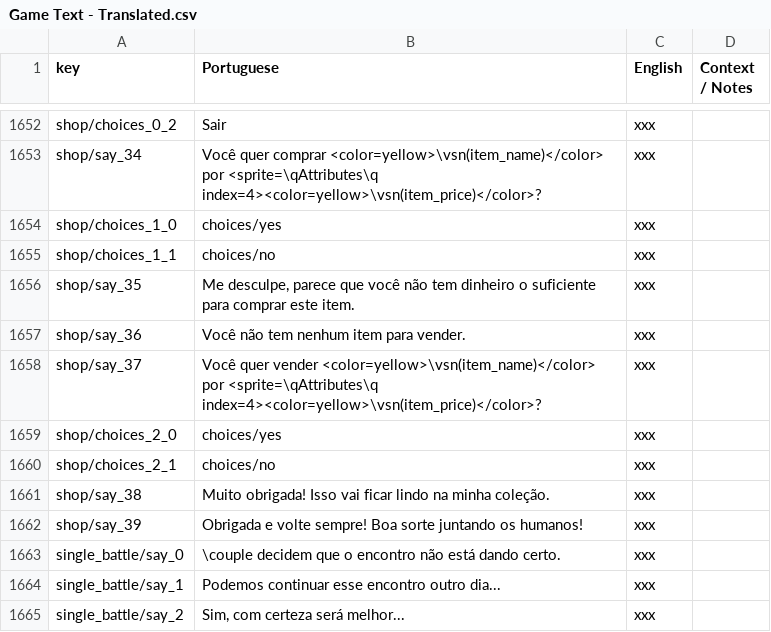
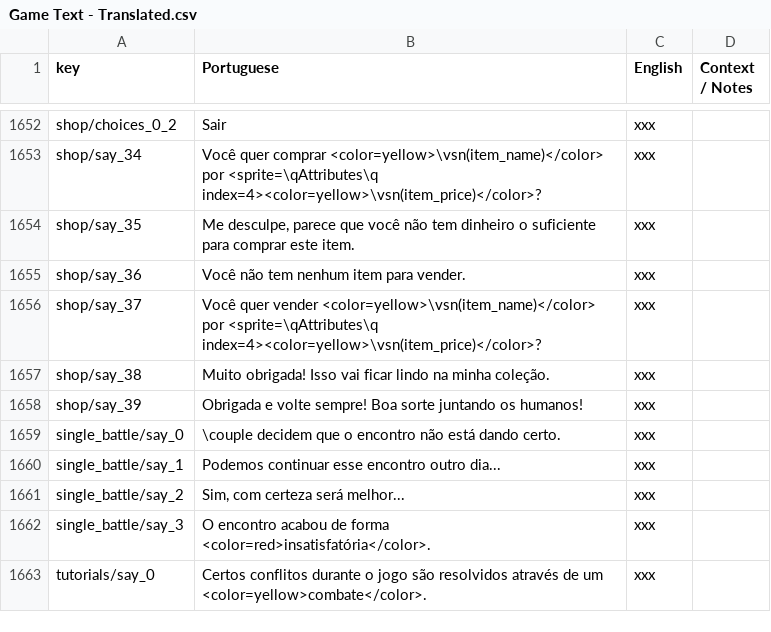
Before and after one commit to renanssba/XCore, a CSV file: Assets/Resources/Data/Game Text - Translated.csv, drawn as a sheet; only a part is shown, gaps mark what is left out; the shorter side is filled out with more unchanged rows; the diff names each change by its address in the sheet, - before the commit and + after, or states it on an @@ line.

Commit message:
improving shop animations/graphics

```diff
--- a/Assets/Resources/Data/Game Text - Translated.csv
+++ b/Assets/Resources/Data/Game Text - Translated.csv
-row 1654: shop/choices_1_0 | choices/yes | xxx
-row 1655: shop/choices_1_1 | choices/no | xxx
-row 1659: shop/choices_2_0 | choices/yes | xxx
-row 1660: shop/choices_2_1 | choices/no | xxx
```
Also changed, not shown: 10 other files.
